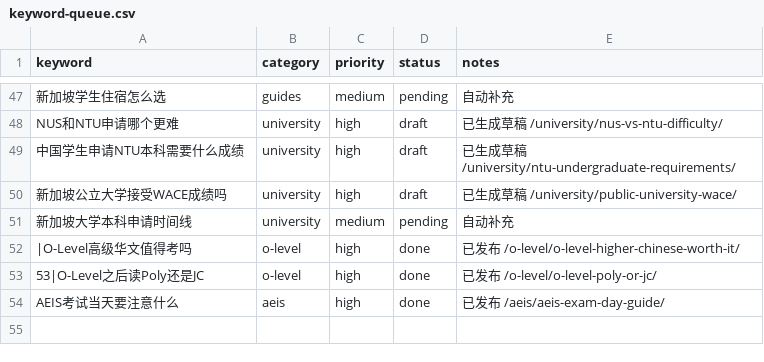
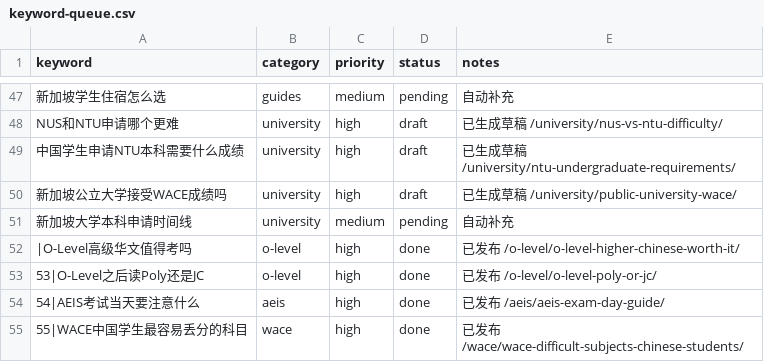
Before and after one commit to wysin808-dot/seda-website, a CSV file: content/keyword-queue.csv, drawn as a sheet; only a part is shown, gaps mark what is left out.

Commit message:
content: WACE中国学生最容易丢分的科目 — EALD/Specialist/Literature三大丢分科目深度拆解，选课避坑指南与提分时间线（9表+2图占位+7FAQ）

```diff
--- a/content/keyword-queue.csv
+++ b/content/keyword-queue.csv
@@ -53,2 +53,3 @@ NUS和NTU申请哪个更难,university,high,draft,已生成草稿 /university/nu
 53|O-Level之后读Poly还是JC,o-level,high,done,已发布 /o-level/o-level-poly-or-jc/
-AEIS考试当天要注意什么,aeis,high,done,已发布 /aeis/aeis-exam-day-guide/
+54|AEIS考试当天要注意什么,aeis,high,done,已发布 /aeis/aeis-exam-day-guide/
+55|WACE中国学生最容易丢分的科目,wace,high,done,已发布 /wace/wace-difficult-subjects-chinese-students/
```
Also changed, not shown: 1 other file.
